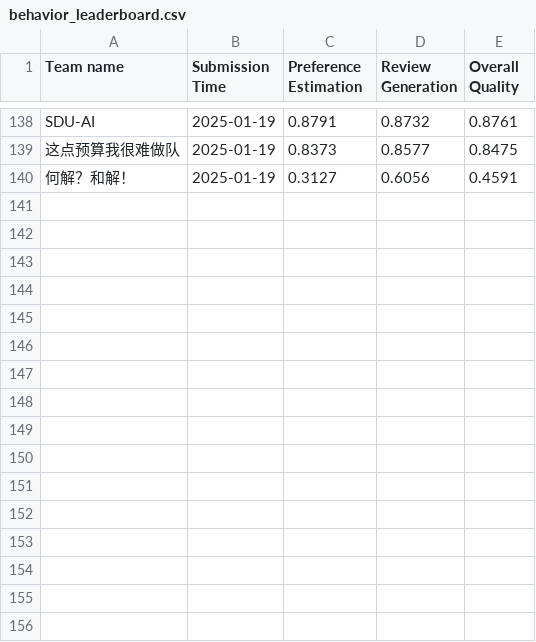
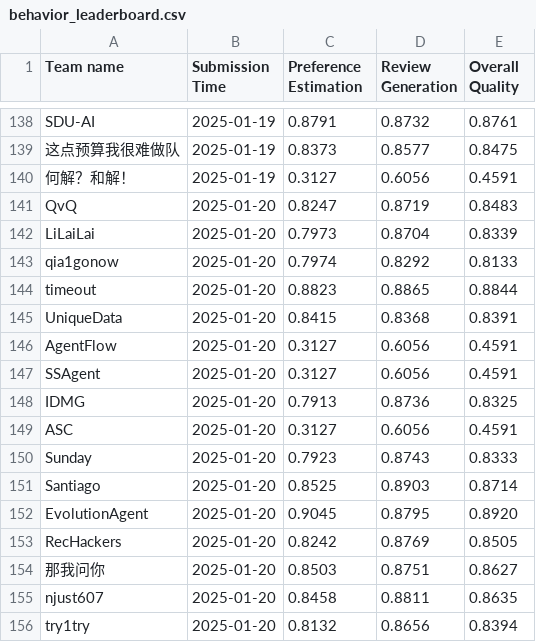
Before and after one commit to yeon-ee/AgentSocietyChallenge, a CSV file: docs/assets/data/behavior_leaderboard.csv, drawn as a sheet; only a part is shown, gaps mark what is left out; the diff names each change by its address in the sheet, - before the commit and + after, or states it on an @@ line.

Commit message:
update leaderboard

```diff
--- a/docs/assets/data/behavior_leaderboard.csv
+++ b/docs/assets/data/behavior_leaderboard.csv
+row 141: QvQ | 2025-01-20 | 0.8247 | 0.8719 | 0.8483
+row 142: LiLaiLai | 2025-01-20 | 0.7973 | 0.8704 | 0.8339
+row 143: qia1gonow | 2025-01-20 | 0.7974 | 0.8292 | 0.8133
+row 144: timeout | 2025-01-20 | 0.8823 | 0.8865 | 0.8844
+row 145: UniqueData | 2025-01-20 | 0.8415 | 0.8368 | 0.8391
+row 146: AgentFlow | 2025-01-20 | 0.3127 | 0.6056 | 0.4591
+row 147: SSAgent | 2025-01-20 | 0.3127 | 0.6056 | 0.4591
+row 148: IDMG | 2025-01-20 | 0.7913 | 0.8736 | 0.8325
+row 149: ASC | 2025-01-20 | 0.3127 | 0.6056 | 0.4591
+row 150: Sunday | 2025-01-20 | 0.7923 | 0.8743 | 0.8333
+row 151: Santiago | 2025-01-20 | 0.8525 | 0.8903 | 0.8714
+row 152: EvolutionAgent | 2025-01-20 | 0.9045 | 0.8795 | 0.8920
+row 153: RecHackers | 2025-01-20 | 0.8242 | 0.8769 | 0.8505
+row 154: 那我问你 | 2025-01-20 | 0.8503 | 0.8751 | 0.8627
+row 155: njust607 | 2025-01-20 | 0.8458 | 0.8811 | 0.8635
+row 156: try1try | 2025-01-20 | 0.8132 | 0.8656 | 0.8394
```
Also changed, not shown: docs/assets/data/recommendation_leaderboard.csv.
